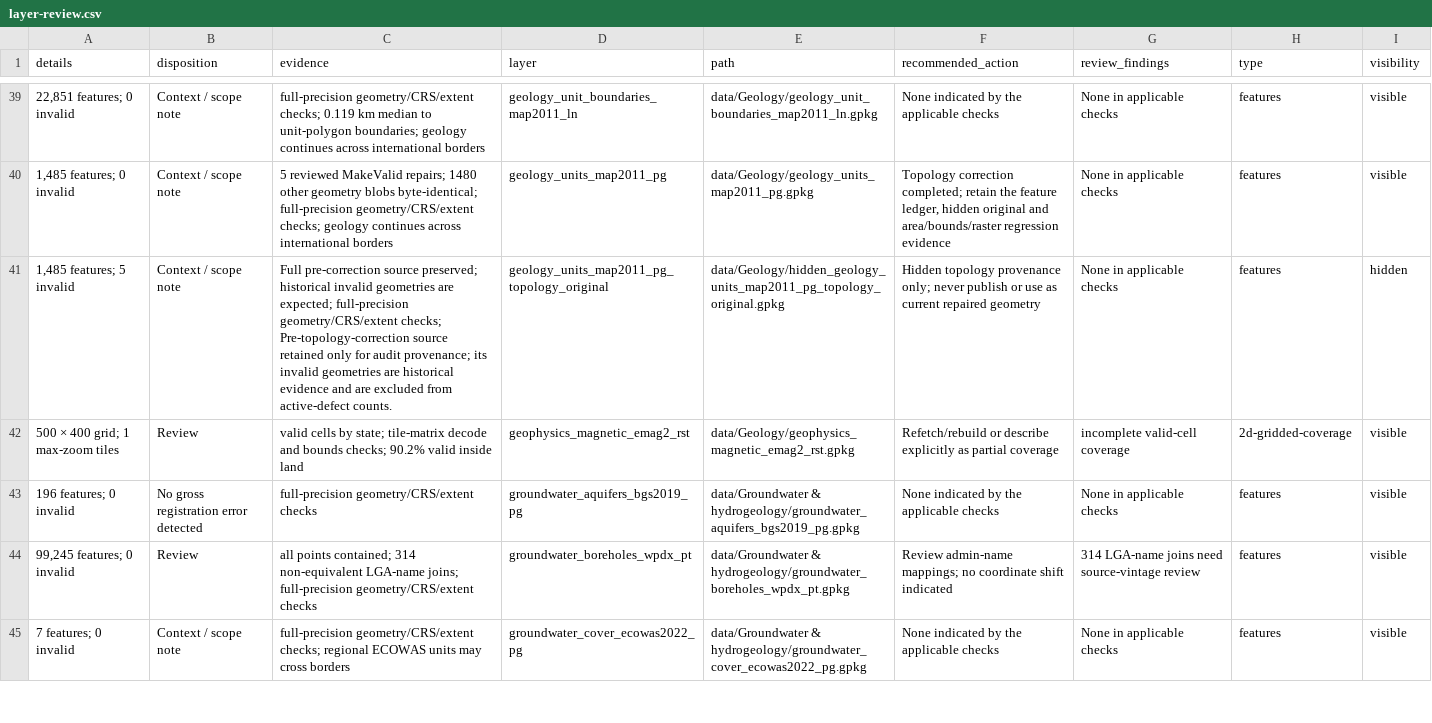
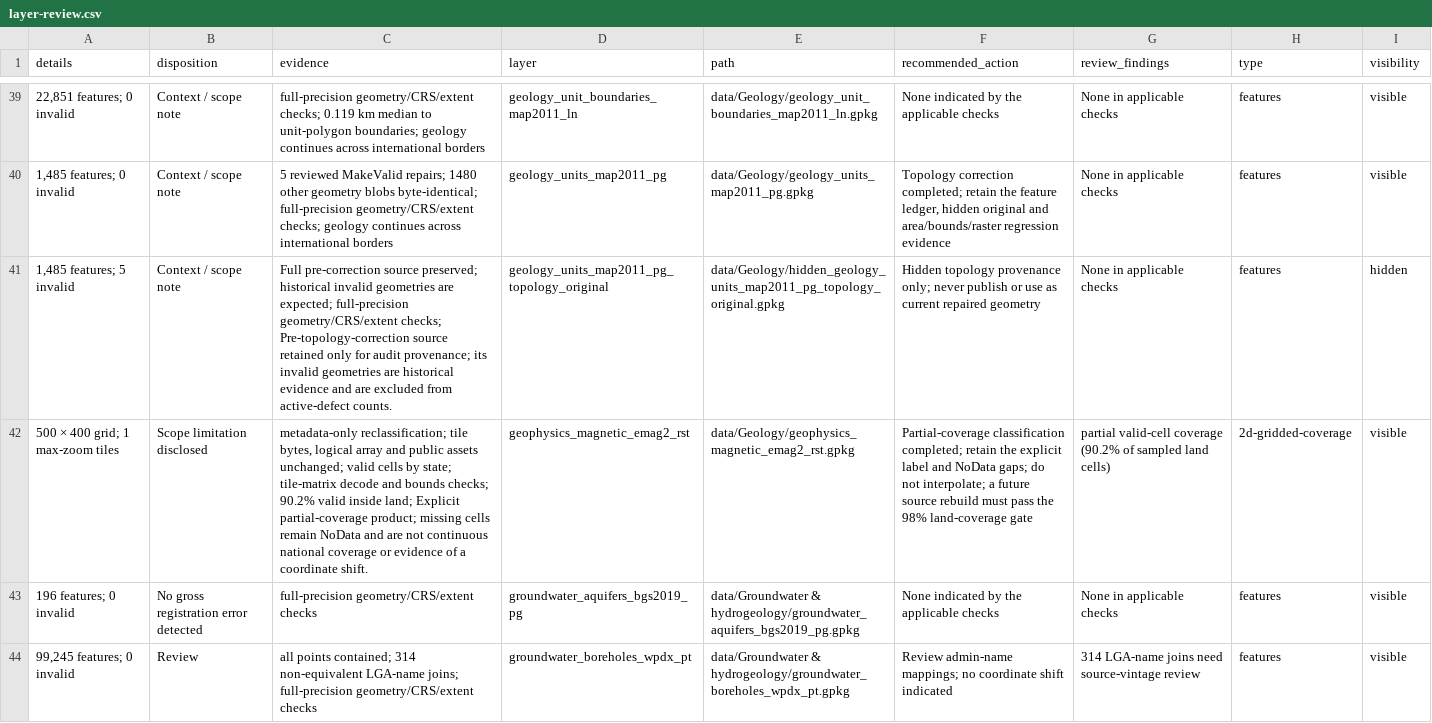
Before and after one commit to MaxiKen/map, a CSV file: docs/geospatial-audit/layer-review.csv, drawn as a sheet; only a part is shown, gaps mark what is left out; the shorter side is filled out with more unchanged rows; the diff names each change by its address in the sheet, - before the commit and + after, or states it on an @@ line.

Commit message:
Disclose partial EMAG2 magnetic coverage
Co-authored-by: arena-agent <297053741+arena-agent@users.noreply.github.com>

```diff
--- a/docs/geospatial-audit/layer-review.csv
+++ b/docs/geospatial-audit/layer-review.csv
-B42 (disposition): Review
+B42 (disposition): Scope limitation disclosed
-C42 (evidence): valid cells by state; tile-matrix decode and bounds checks; 90.2% valid inside land
+C42 (evidence): metadata-only reclassification; tile bytes, logical array and public assets unchanged; valid cells by state; tile-matrix decode and bounds checks; 90.2% valid inside land; Explicit partial-coverage product; missing cells remain NoData and are not continuous national coverage or evidence of a coordinate shift.
-F42 (recommended_action): Refetch/rebuild or describe explicitly as partial coverage
+F42 (recommended_action): Partial-coverage classification completed; retain the explicit label and NoData gaps; do not interpolate; a future source rebuild must pass the 98% land-coverage gate
-G42 (review_findings): incomplete valid-cell coverage
+G42 (review_findings): partial valid-cell coverage (90.2% of sampled land cells)
```
Also changed, not shown: 19 other files.
